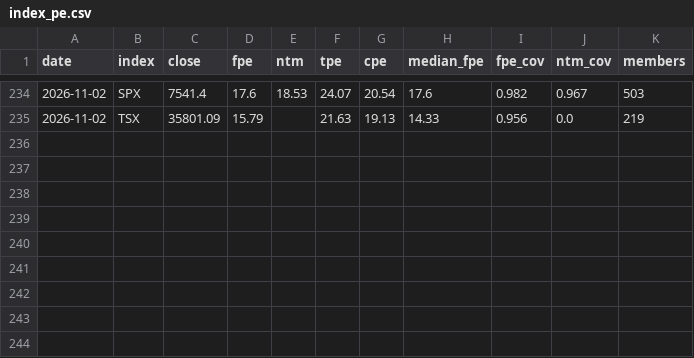
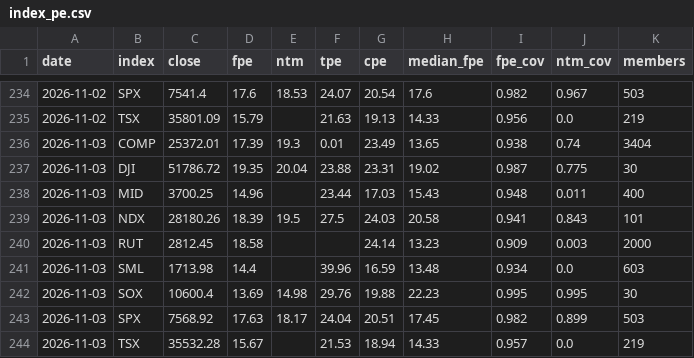
Before and after one commit to grey-techstack/financial-hub, a CSV file: data/history/index_pe.csv, drawn as a sheet; only a part is shown, gaps mark what is left out; the diff names each change by its address in the sheet, - before the commit and + after, or states it on an @@ line.

```diff
--- a/data/history/index_pe.csv
+++ b/data/history/index_pe.csv
+row 236: 2026-11-03 | COMP | 25372.01 | 17.39 | 19.3 | 0.01 | 23.49 | 13.65 | 0.938 | 0.74 | 3404
+row 237: 2026-11-03 | DJI | 51786.72 | 19.35 | 20.04 | 23.88 | 23.31 | 19.02 | 0.987 | 0.775 | 30
+row 238: 2026-11-03 | MID | 3700.25 | 14.96 |  | 23.44 | 17.03 | 15.43 | 0.948 | 0.011 | 400
+row 239: 2026-11-03 | NDX | 28180.26 | 18.39 | 19.5 | 27.5 | 24.03 | 20.58 | 0.941 | 0.843 | 101
+row 240: 2026-11-03 | RUT | 2812.45 | 18.58 |  |  | 24.14 | 13.23 | 0.909 | 0.003 | 2000
+row 241: 2026-11-03 | SML | 1713.98 | 14.4 |  | 39.96 | 16.59 | 13.48 | 0.934 | 0.0 | 603
+row 242: 2026-11-03 | SOX | 10600.4 | 13.69 | 14.98 | 29.76 | 19.88 | 22.23 | 0.995 | 0.995 | 30
+row 243: 2026-11-03 | SPX | 7568.92 | 17.63 | 18.17 | 24.04 | 20.51 | 17.45 | 0.982 | 0.899 | 503
+row 244: 2026-11-03 | TSX | 35532.28 | 15.67 |  | 21.53 | 18.94 | 14.33 | 0.957 | 0.0 | 219
```
Also changed, not shown: 11 other files.
